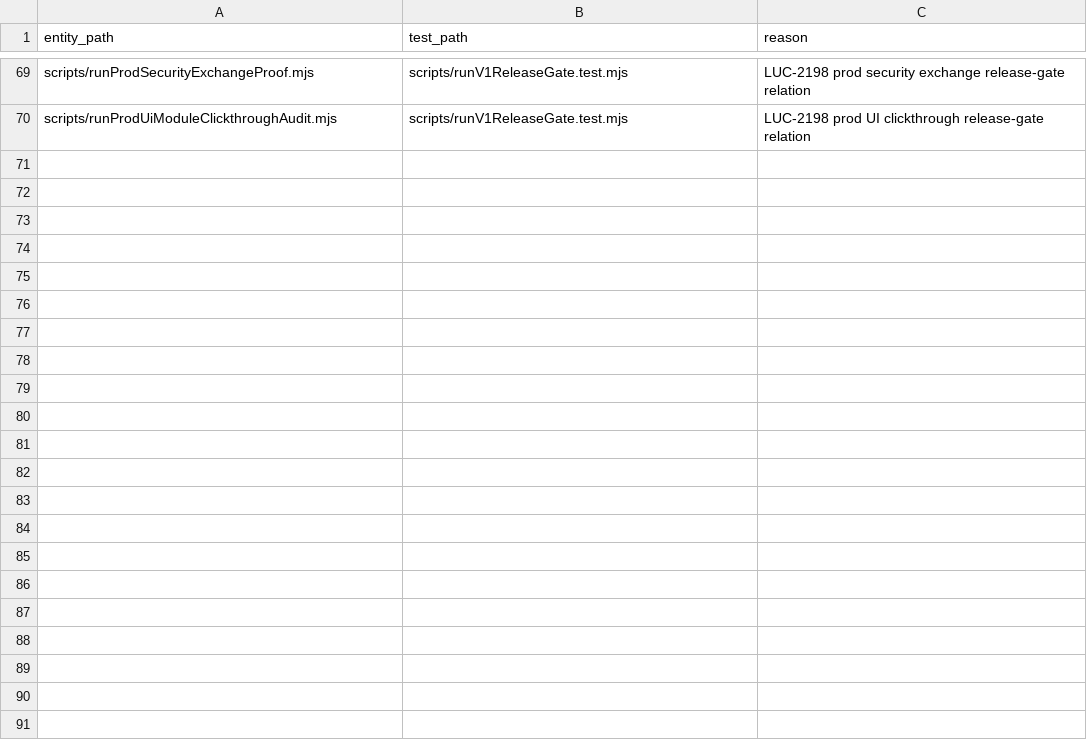
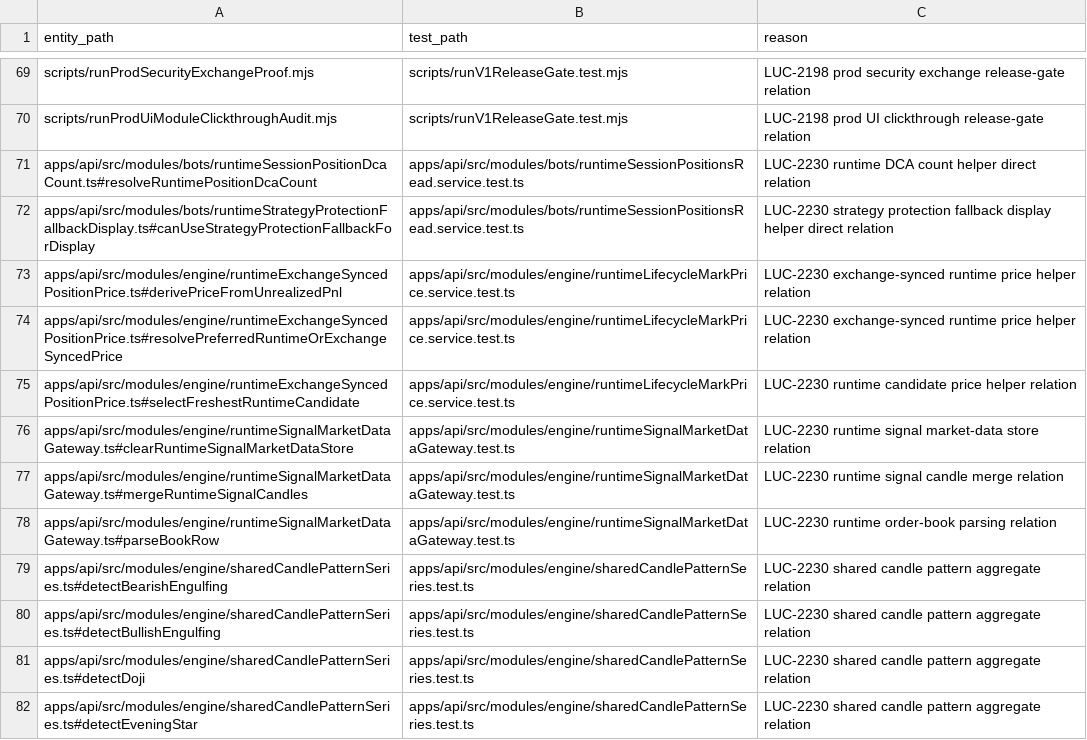
Before and after one commit to Wroblewski-Patryk/Soar, a CSV file: docs/architecture/relations/priority-test-links.csv, drawn as a sheet; only a part is shown, gaps mark what is left out; the diff covers the shown part only.

```diff
--- a/docs/architecture/relations/priority-test-links.csv
+++ b/docs/architecture/relations/priority-test-links.csv
@@ -70 +70,13 @@ scripts/runProdSecurityExchangeProof.mjs,scripts/runV1ReleaseGate.test.mjs,LUC-2
 scripts/runProdUiModuleClickthroughAudit.mjs,scripts/runV1ReleaseGate.test.mjs,LUC-2198 prod UI clickthrough release-gate relation
+apps/api/src/modules/bots/runtimeSessionPositionDcaCount.ts#resolveRuntimePositionDcaCount,apps/api/src/modules/bots/runtimeSessionPositionsRead.service.test.ts,LUC-2230 runtime DCA count helper direct relation
+apps/api/src/modules/bots/runtimeStrategyProtectionFallbackDisplay.ts#canUseStrategyProtectionFallbackForDisplay,apps/api/src/modules/bots/runtimeSessionPositionsRead.service.test.ts,LUC-2230 strategy protection fallback display helper direct relation
+apps/api/src/modules/engine/runtimeExchangeSyncedPositionPrice.ts#derivePriceFromUnrealizedPnl,apps/api/src/modules/engine/runtimeLifecycleMarkPrice.service.test.ts,LUC-2230 exchange-synced runtime price helper relation
+apps/api/src/modules/engine/runtimeExchangeSyncedPositionPrice.ts#resolvePreferredRuntimeOrExchangeSyncedPrice,apps/api/src/modules/engine/runtimeLifecycleMarkPrice.service.test.ts,LUC-2230 exchange-synced runtime price helper relation
+apps/api/src/modules/engine/runtimeExchangeSyncedPositionPrice.ts#selectFreshestRuntimeCandidate,apps/api/src/modules/engine/runtimeLifecycleMarkPrice.service.test.ts,LUC-2230 runtime candidate price helper relation
+apps/api/src/modules/engine/runtimeSignalMarketDataGateway.ts#clearRuntimeSignalMarketDataStore,apps/api/src/modules/engine/runtimeSignalMarketDataGateway.test.ts,LUC-2230 runtime signal market-data store relation
+apps/api/src/modules/engine/runtimeSignalMarketDataGateway.ts#mergeRuntimeSignalCandles,apps/api/src/modules/engine/runtimeSignalMarketDataGateway.test.ts,LUC-2230 runtime signal candle merge relation
+apps/api/src/modules/engine/runtimeSignalMarketDataGateway.ts#parseBookRow,apps/api/src/modules/engine/runtimeSignalMarketDataGateway.test.ts,LUC-2230 runtime order-book parsing relation
+apps/api/src/modules/engine/sharedCandlePatternSeries.ts#detectBearishEngulfing,apps/api/src/modules/engine/sharedCandlePatternSeries.test.ts,LUC-2230 shared candle pattern aggregate relation
+apps/api/src/modules/engine/sharedCandlePatternSeries.ts#detectBullishEngulfing,apps/api/src/modules/engine/sharedCandlePatternSeries.test.ts,LUC-2230 shared candle pattern aggregate relation
+apps/api/src/modules/engine/sharedCandlePatternSeries.ts#detectDoji,apps/api/src/modules/engine/sharedCandlePatternSeries.test.ts,LUC-2230 shared candle pattern aggregate relation
+apps/api/src/modules/engine/sharedCandlePatternSeries.ts#detectEveningStar,apps/api/src/modules/engine/sharedCandlePatternSeries.test.ts,LUC-2230 shared candle pattern aggregate relation
```
Also changed, not shown: 12 added rows elsewhere in this file, docs/architecture/chains/chains.csv, 25 other files.
